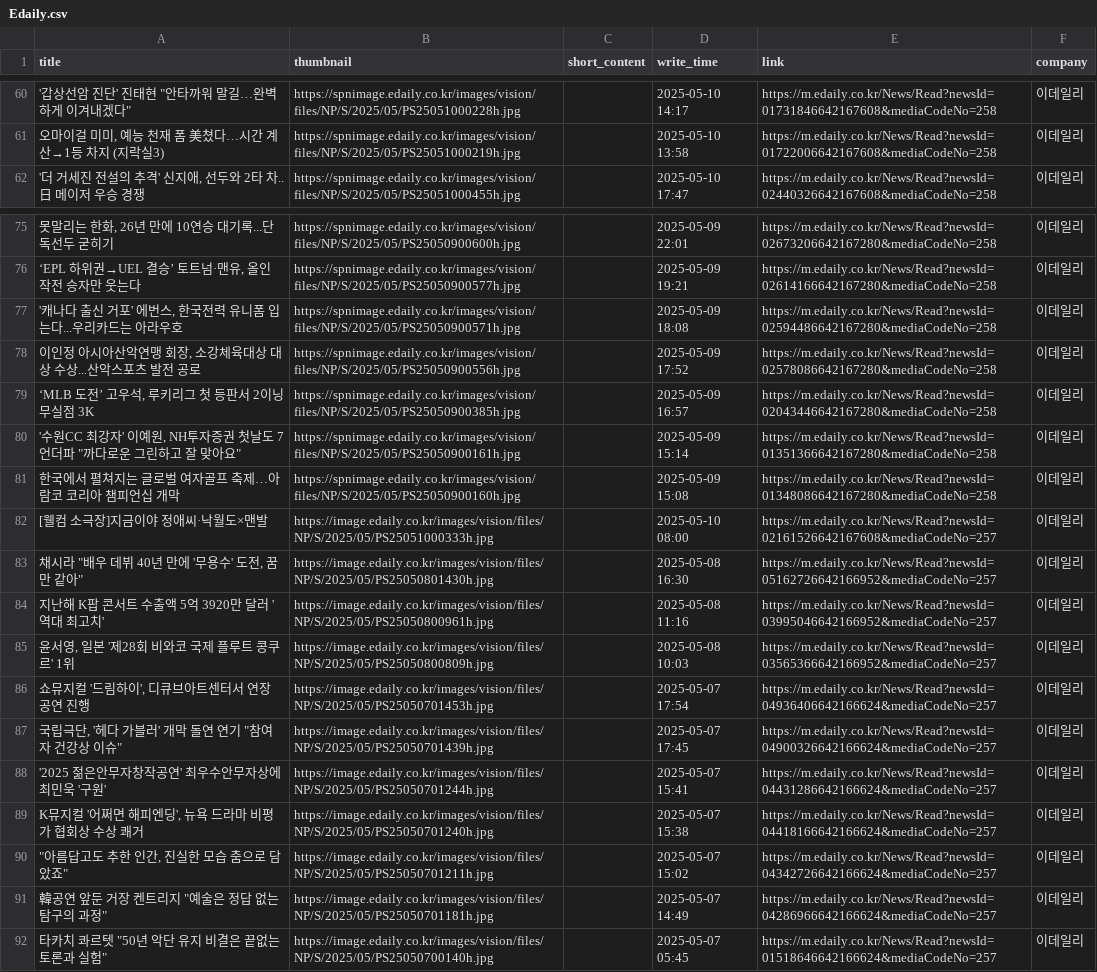
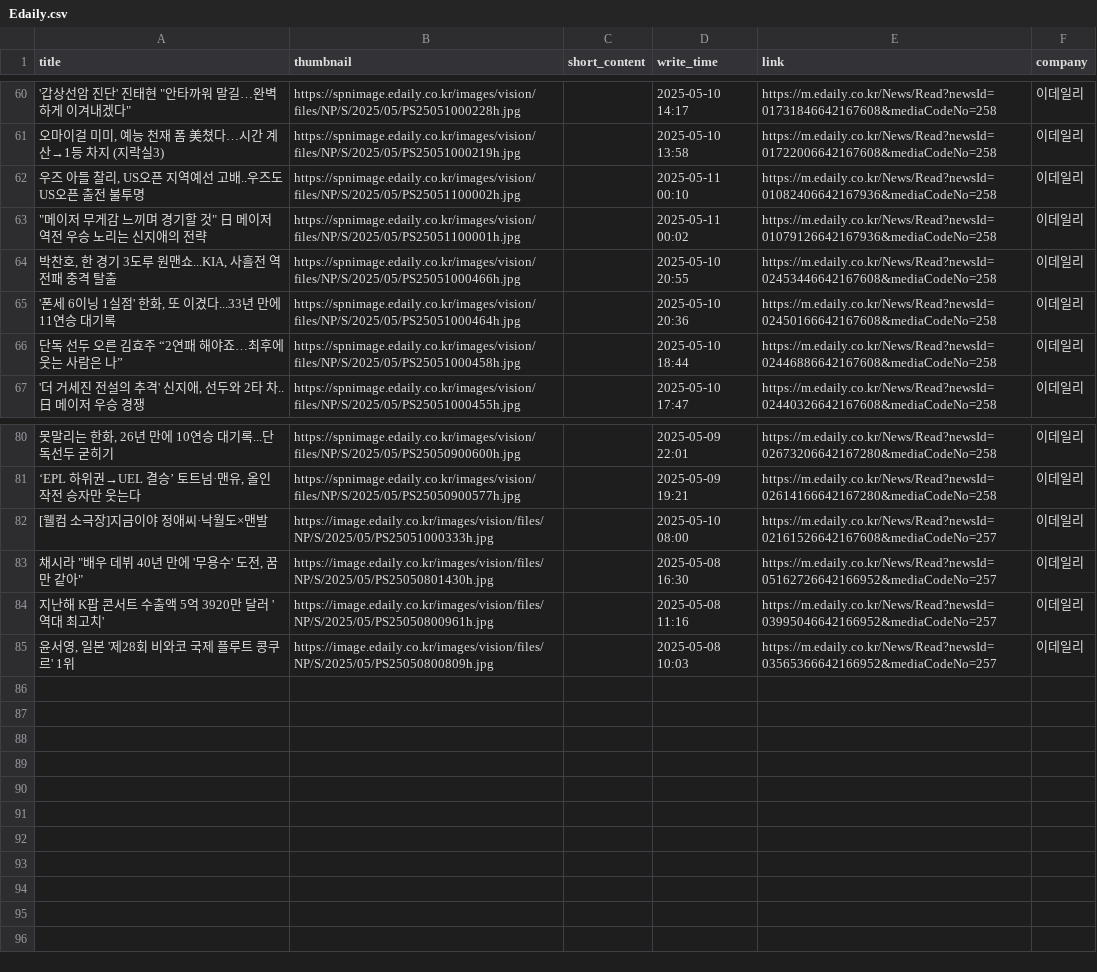
Before and after one commit to Leehyeongseok010802/Python_TWC, a CSV file: Completed_csv/Edaily.csv, drawn as a sheet; only a part is shown, gaps mark what is left out; removed rows and columns are numbered as before the commit, all else as after; the diff covers the shown part only; the diff names each change by its address in the sheet, - before the commit and + after, or states it on an @@ line.

```diff
--- a/Completed_csv/Edaily.csv
+++ b/Completed_csv/Edaily.csv
+row 62: 우즈 아들 찰리, US오픈 지역예선 고배..우즈도 US오픈 출전 불투명 | https://spnimage.edaily.co.kr/images/vision/files/NP/S/2025/05/PS25051100002h.jpg |  | 2025-05-11 00:10 | https://m.edaily.co.kr/News/Read?newsId=01082406642167936&mediaCodeNo=258 | 이데일리
+row 63: "메이저 무게감 느끼며 경기할 것" 日 메이저 역전 우승 노리는 신지애의 전략 | https://spnimage.edaily.co.kr/images/vision/files/NP/S/2025/05/PS25051100001h.jpg |  | 2025-05-11 00:02 | https://m.edaily.co.kr/News/Read?newsId=01079126642167936&mediaCodeNo=258 | 이데일리
+row 64: 박찬호, 한 경기 3도루 원맨쇼...KIA, 사흘전 역전패 충격 탈출 | https://spnimage.edaily.co.kr/images/vision/files/NP/S/2025/05/PS25051000466h.jpg |  | 2025-05-10 20:55 | https://m.edaily.co.kr/News/Read?newsId=02453446642167608&mediaCodeNo=258 | 이데일리
+row 65: '폰세 6이닝 1실점' 한화, 또 이겼다...33년 만에 11연승 대기록 | https://spnimage.edaily.co.kr/images/vision/files/NP/S/2025/05/PS25051000464h.jpg |  | 2025-05-10 20:36 | https://m.edaily.co.kr/News/Read?newsId=02450166642167608&mediaCodeNo=258 | 이데일리
+row 66: 단독 선두 오른 김효주 “2연패 해야죠…최후에 웃는 사람은 나” | https://spnimage.edaily.co.kr/images/vision/files/NP/S/2025/05/PS25051000458h.jpg |  | 2025-05-10 18:44 | https://m.edaily.co.kr/News/Read?newsId=02446886642167608&mediaCodeNo=258 | 이데일리
-row 77: '캐나다 출신 거포' 에번스, 한국전력 유니폼 입는다...우리카드는 아라우호 | https://spnimage.edaily.co.kr/images/vision/files/NP/S/2025/05/PS25050900571h.jpg |  | 2025-05-09 18:08 | https://m.edaily.co.kr/News/Read?newsId=02594486642167280&mediaCodeNo=258 | 이데일리
-row 78: 이인정 아시아산악연맹 회장, 소강체육대상 대상 수상...산악스포츠 발전 공로 | https://spnimage.edaily.co.kr/images/vision/files/NP/S/2025/05/PS25050900556h.jpg |  | 2025-05-09 17:52 | https://m.edaily.co.kr/News/Read?newsId=02578086642167280&mediaCodeNo=258 | 이데일리
-row 79: ‘MLB 도전’ 고우석, 루키리그 첫 등판서 2이닝 무실점 3K | https://spnimage.edaily.co.kr/images/vision/files/NP/S/2025/05/PS25050900385h.jpg |  | 2025-05-09 16:57 | https://m.edaily.co.kr/News/Read?newsId=02043446642167280&mediaCodeNo=258 | 이데일리
-row 80: '수원CC 최강자' 이예원, NH투자증권 첫날도 7언더파 "까다로운 그린하고 잘 맞아요" | https://spnimage.edaily.co.kr/images/vision/files/NP/S/2025/05/PS25050900161h.jpg |  | 2025-05-09 15:14 | https://m.edaily.co.kr/News/Read?newsId=01351366642167280&mediaCodeNo=258 | 이데일리
-row 81: 한국에서 펼쳐지는 글로벌 여자골프 축제…아람코 코리아 챔피언십 개막 | https://spnimage.edaily.co.kr/images/vision/files/NP/S/2025/05/PS25050900160h.jpg |  | 2025-05-09 15:08 | https://m.edaily.co.kr/News/Read?newsId=01348086642167280&mediaCodeNo=258 | 이데일리
-row 86: 쇼뮤지컬 '드림하이', 디큐브아트센터서 연장 공연 진행 | https://image.edaily.co.kr/images/vision/files/NP/S/2025/05/PS25050701453h.jpg |  | 2025-05-07 17:54 | https://m.edaily.co.kr/News/Read?newsId=04936406642166624&mediaCodeNo=257 | 이데일리
-row 87: 국립극단, '헤다 가블러' 개막 돌연 연기 "참여자 건강상 이슈" | https://image.edaily.co.kr/images/vision/files/NP/S/2025/05/PS25050701439h.jpg |  | 2025-05-07 17:45 | https://m.edaily.co.kr/News/Read?newsId=04900326642166624&mediaCodeNo=257 | 이데일리
-row 88: '2025 젊은안무자창작공연' 최우수안무자상에 최민욱 '구원' | https://image.edaily.co.kr/images/vision/files/NP/S/2025/05/PS25050701244h.jpg |  | 2025-05-07 15:41 | https://m.edaily.co.kr/News/Read?newsId=04431286642166624&mediaCodeNo=257 | 이데일리
-row 89: K뮤지컬 '어쩌면 해피엔딩', 뉴욕 드라마 비평가 협회상 수상 쾌거 | https://image.edaily.co.kr/images/vision/files/NP/S/2025/05/PS25050701240h.jpg |  | 2025-05-07 15:38 | https://m.edaily.co.kr/News/Read?newsId=04418166642166624&mediaCodeNo=257 | 이데일리
-row 90: "아름답고도 추한 인간, 진실한 모습 춤으로 담았죠" | https://image.edaily.co.kr/images/vision/files/NP/S/2025/05/PS25050701211h.jpg |  | 2025-05-07 15:02 | https://m.edaily.co.kr/News/Read?newsId=04342726642166624&mediaCodeNo=257 | 이데일리
-row 91: 韓공연 앞둔 거장 켄트리지 "예술은 정답 없는 탐구의 과정" | https://image.edaily.co.kr/images/vision/files/NP/S/2025/05/PS25050701181h.jpg |  | 2025-05-07 14:49 | https://m.edaily.co.kr/News/Read?newsId=04286966642166624&mediaCodeNo=257 | 이데일리
-row 92: 타카치 콰르텟 "50년 악단 유지 비결은 끝없는 토론과 실험" | https://image.edaily.co.kr/images/vision/files/NP/S/2025/05/PS25050700140h.jpg |  | 2025-05-07 05:45 | https://m.edaily.co.kr/News/Read?newsId=01518646642166624&mediaCodeNo=257 | 이데일리
```
Also changed, not shown: 80 edited cells elsewhere in this file, Completed_csv/AsiaToday.csv, Completed_csv/HanGyeoLae.csv, 14 other files.
